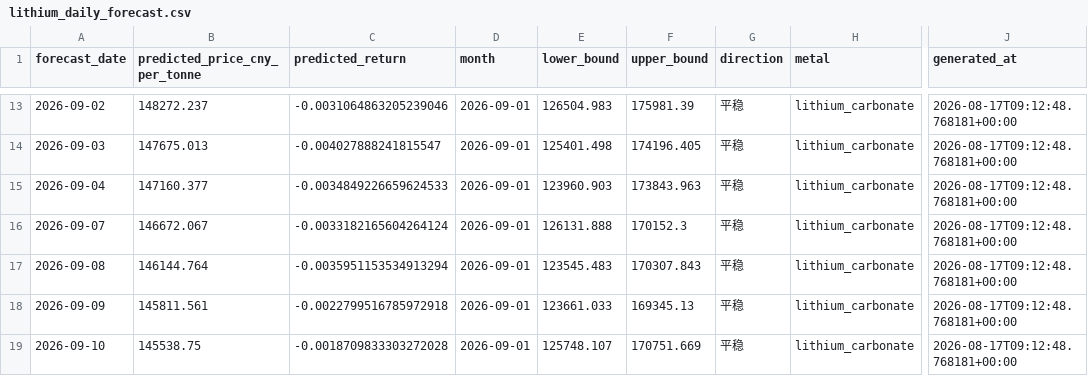
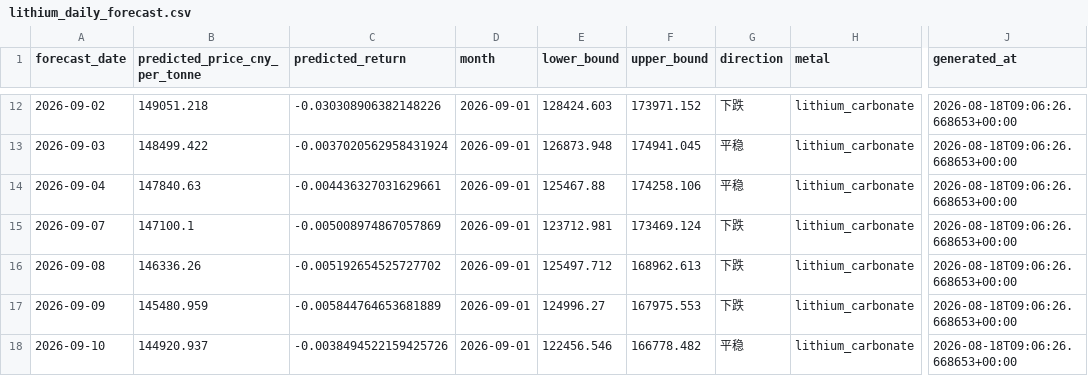
Before and after one commit to Yep1yu/Impact-and-Forecast-of-Domestic-Copper-and-Aluminum-Raw-Material-Procurement-Prices, a CSV file: lithium_carbonate_prediction_outputs/lithium_daily_forecast.csv, drawn as a sheet; only a part is shown, gaps mark what is left out; addresses are those after the commit; the diff covers the shown part only; the diff names each change by its address in the sheet, - before the commit and + after, or states it on an @@ line.

```diff
--- a/lithium_carbonate_prediction_outputs/lithium_daily_forecast.csv
+++ b/lithium_carbonate_prediction_outputs/lithium_daily_forecast.csv
-B12 (predicted_price_cny_per_tonne): 148272.237
+B12 (predicted_price_cny_per_tonne): 149051.218
-C12 (predicted_return): -0.0031064863205239046
+C12 (predicted_return): -0.030308906382148226
-E12 (lower_bound): 126504.983
+E12 (lower_bound): 128424.603
-F12 (upper_bound): 175981.39
+F12 (upper_bound): 173971.152
-G12 (direction): 平稳
+G12 (direction): 下跌
-J12:J18 (generated_at): 2026-08-17T09:12:48.768181+00:00
+J12:J18 (generated_at): 2026-08-18T09:06:26.668653+00:00
-B13 (predicted_price_cny_per_tonne): 147675.013
+B13 (predicted_price_cny_per_tonne): 148499.422
-C13 (predicted_return): -0.004027888241815547
+C13 (predicted_return): -0.0037020562958431924
-E13 (lower_bound): 125401.498
+E13 (lower_bound): 126873.948
-F13 (upper_bound): 174196.405
+F13 (upper_bound): 174941.045
-B14 (predicted_price_cny_per_tonne): 147160.377
+B14 (predicted_price_cny_per_tonne): 147840.63
-C14 (predicted_return): -0.0034849226659624533
+C14 (predicted_return): -0.004436327031629661
-E14 (lower_bound): 123960.903
+E14 (lower_bound): 125467.88
-F14 (upper_bound): 173843.963
+F14 (upper_bound): 174258.106
-B15 (predicted_price_cny_per_tonne): 146672.067
+B15 (predicted_price_cny_per_tonne): 147100.1
-C15 (predicted_return): -0.0033182165604264124
+C15 (predicted_return): -0.005008974867057869
-E15 (lower_bound): 126131.888
+E15 (lower_bound): 123712.981
-F15 (upper_bound): 170152.3
+F15 (upper_bound): 173469.124
-G15:G17 (direction): 平稳
+G15:G17 (direction): 下跌
-B16 (predicted_price_cny_per_tonne): 146144.764
+B16 (predicted_price_cny_per_tonne): 146336.26
-C16 (predicted_return): -0.0035951153534913294
+C16 (predicted_return): -0.005192654525727702
-E16 (lower_bound): 123545.483
+E16 (lower_bound): 125497.712
-F16 (upper_bound): 170307.843
+F16 (upper_bound): 168962.613
-B17 (predicted_price_cny_per_tonne): 145811.561
+B17 (predicted_price_cny_per_tonne): 145480.959
-C17 (predicted_return): -0.0022799516785972918
+C17 (predicted_return): -0.005844764653681889
-E17 (lower_bound): 123661.033
+E17 (lower_bound): 124996.27
-F17 (upper_bound): 169345.13
+F17 (upper_bound): 167975.553
-B18 (predicted_price_cny_per_tonne): 145538.75
+B18 (predicted_price_cny_per_tonne): 144920.937
-C18 (predicted_return): -0.0018709833303272028
+C18 (predicted_return): -0.0038494522159425726
-E18 (lower_bound): 125748.107
+E18 (lower_bound): 122456.546
-F18 (upper_bound): 170751.669
+F18 (upper_bound): 166778.482
```
Also changed, not shown: 1 added row, 1 removed row and 104 edited cells elsewhere in this file, lithium_carbonate_prediction_outputs/lithium_daily_history.csv, lithium_carbonate_prediction_outputs/lithium_monthly_features.csv, 12 other files.
